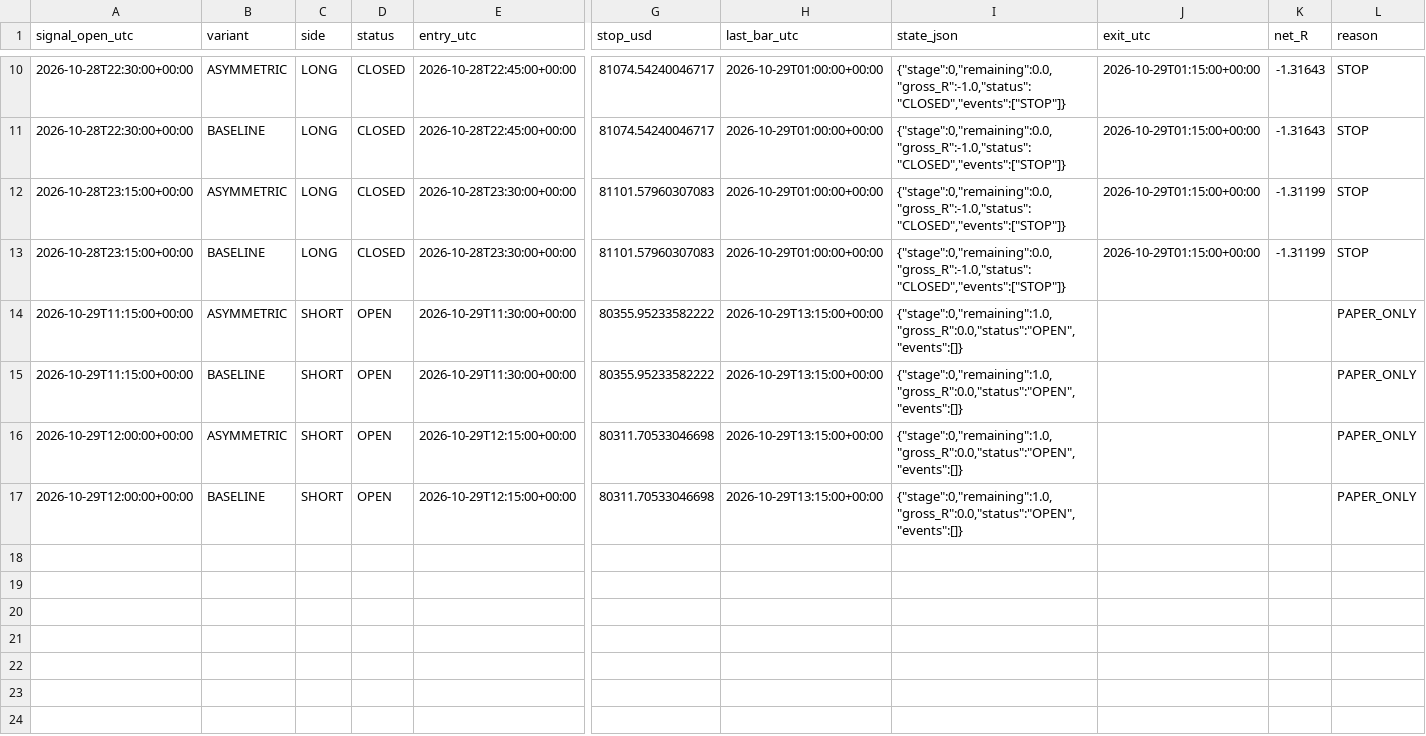
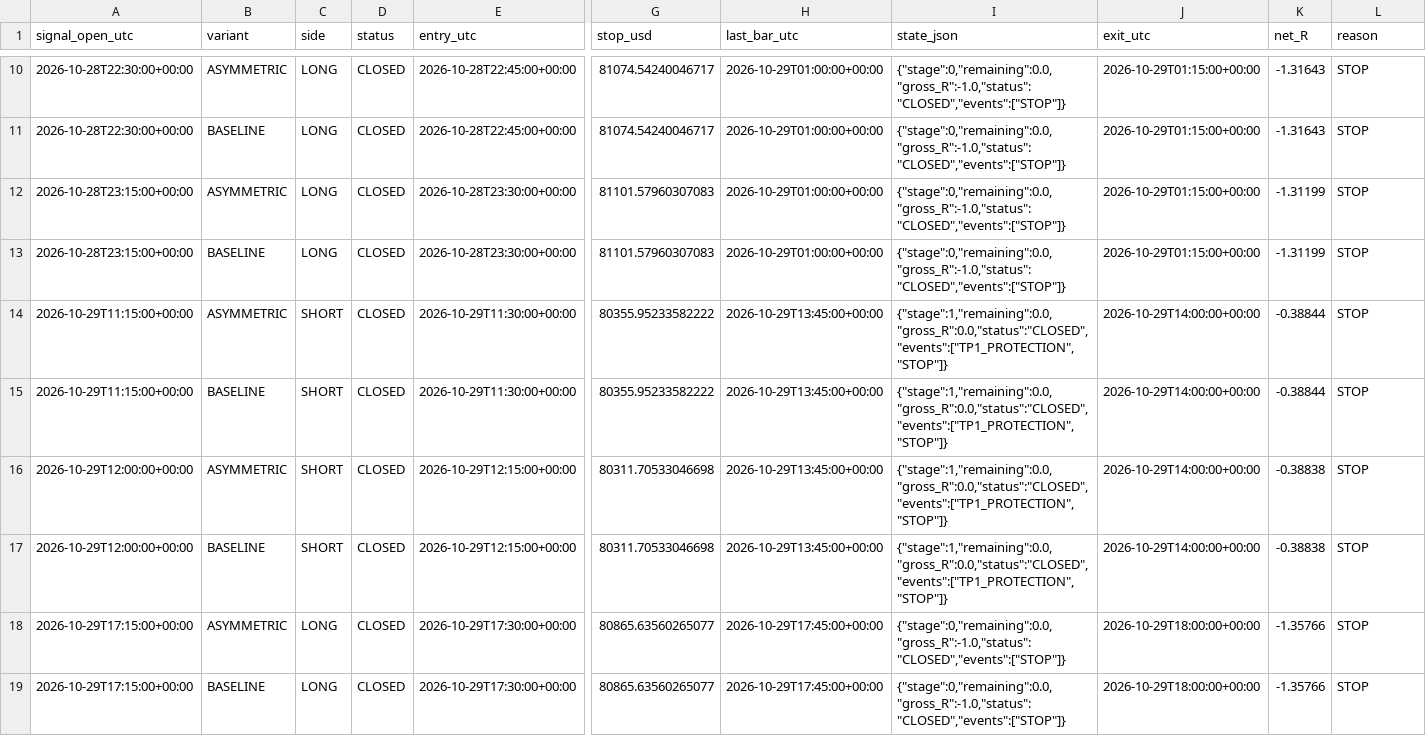
Before and after one commit to ReneGold/bitcoin-signal-bot, a CSV file: bitcoin_v4_paper_trades.csv, drawn as a sheet; only a part is shown, gaps mark what is left out; rows hold the shown columns only; the diff names each change by its address in the sheet, - before the commit and + after, or states it on an @@ line.

```diff
--- a/bitcoin_v4_paper_trades.csv
+++ b/bitcoin_v4_paper_trades.csv
-D14:D17 (status): OPEN
+D14:D17 (status): CLOSED
-H14:H17 (last_bar_utc): 2026-10-29T13:15:00+00:00
+H14:H17 (last_bar_utc): 2026-10-29T13:45:00+00:00
-I14:I17 (state_json): {"stage":0,"remaining":1.0,"gross_R":0.0,"status":"OPEN","events":[]}
+I14:I17 (state_json): {"stage":1,"remaining":0.0,"gross_R":0.0,"status":"CLOSED","events":["TP1_PROTECTION","STOP"]}
-J14:J17 (exit_utc): (empty)
+J14:J17 (exit_utc): 2026-10-29T14:00:00+00:00
-K14:K15 (net_R): (empty)
+K14:K15 (net_R): -0.38844
-L14:L17 (reason): PAPER_ONLY
+L14:L17 (reason): STOP
-K16:K17 (net_R): (empty)
+K16:K17 (net_R): -0.38838
+row 18: 2026-10-29T17:15:00+00:00 | ASYMMETRIC | LONG | CLOSED | 2026-10-29T17:30:00+00:00 | 80865.63560265077 | 2026-10-29T17:45:00+00:00 | {"stage":0,"remaining":0.0,"gross_R":-1.0,"status":"CLOSED","events":["STOP"]} | 2026-10-29T18:00:00+00:00 | -1.35766 | STOP
+row 19: 2026-10-29T17:15:00+00:00 | BASELINE | LONG | CLOSED | 2026-10-29T17:30:00+00:00 | 80865.63560265077 | 2026-10-29T17:45:00+00:00 | {"stage":0,"remaining":0.0,"gross_R":-1.0,"status":"CLOSED","events":["STOP"]} | 2026-10-29T18:00:00+00:00 | -1.35766 | STOP
```
Also changed, not shown: bitcoin_v4_forward_signals.csv.
